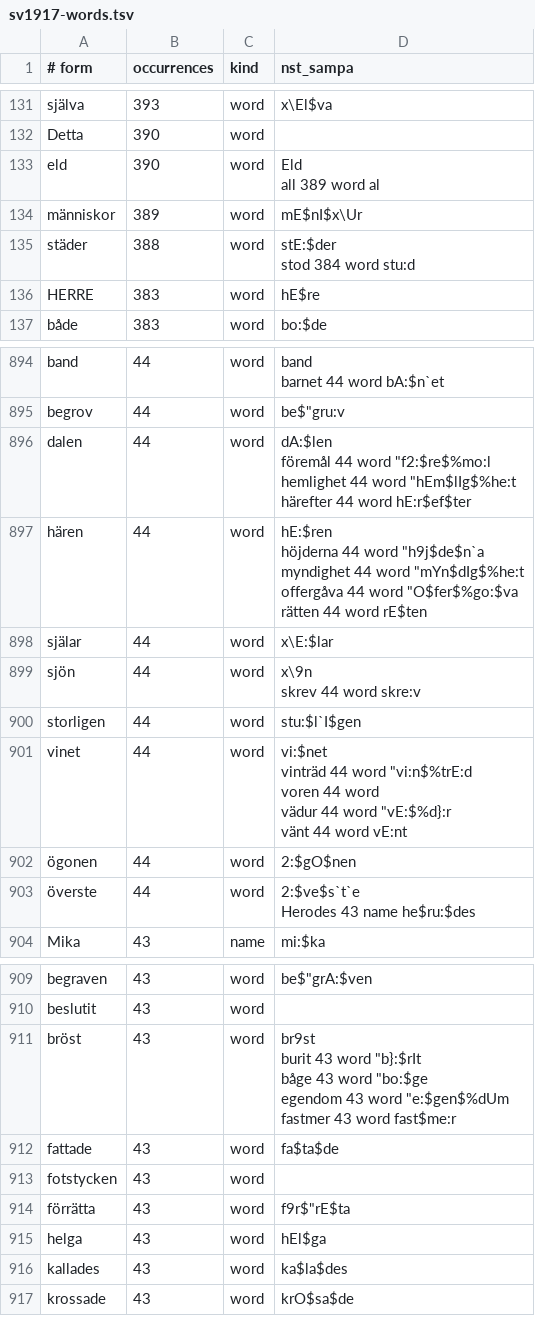
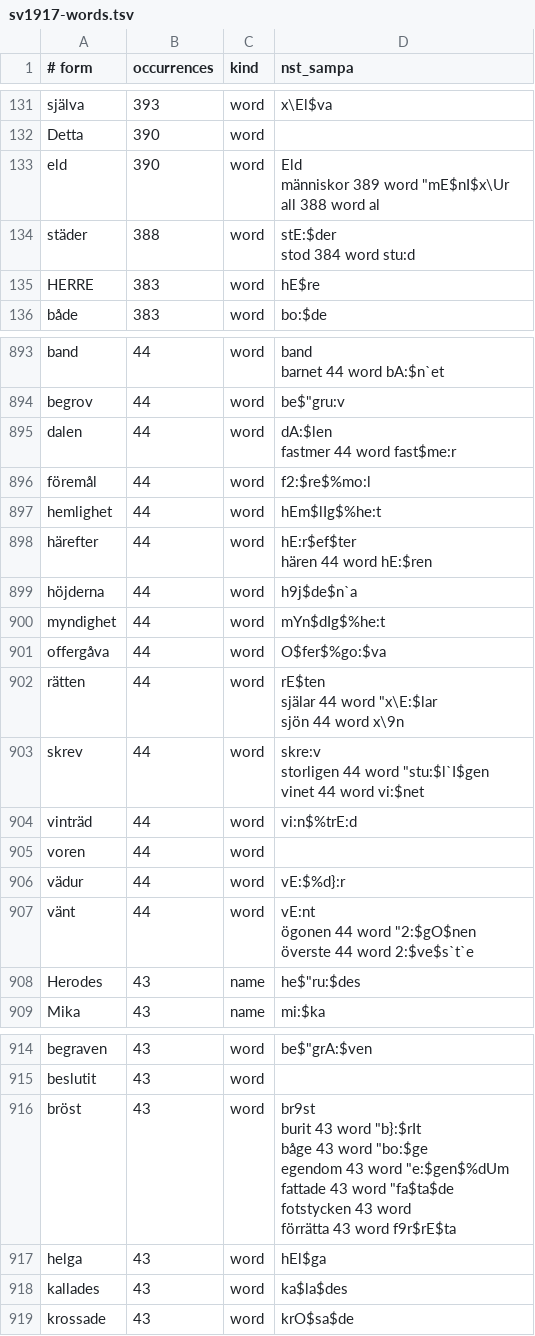
Before and after one commit to jsjoberg/perikop, a TSV file: resources/lexicon/sv1917-words.tsv, drawn as a sheet; only a part is shown, gaps mark what is left out; the diff covers the shown part only.

```diff
--- a/resources/lexicon/sv1917-words.tsv
+++ b/resources/lexicon/sv1917-words.tsv
@@ -262,5 +262,5 @@ själva	393	word	""x\El$va
 Detta	390	word	
-eld	390	word	"Eld
-all	389	word	"al
-människor	389	word	""mE$nI$x\Ur
+eld	390	word	"Eld
+människor	389	word	""mE$nI$x\Ur
+all	388	word	"al
 städer	388	word	"stE:$der
@@ -1608,23 +1608,24 @@ barnet	44	word	"bA:$n`et
 begrov	44	word	be$"gru:v
-dalen	44	word	"dA:$len
-föremål	44	word	""f2:$re$%mo:l
-hemlighet	44	word	""hEm$lIg$%he:t
-härefter	44	word	"hE:r$ef$ter
-hären	44	word	"hE:$ren
-höjderna	44	word	""h9j$de$n`a
-myndighet	44	word	""mYn$dIg$%he:t
-offergåva	44	word	""O$fer$%go:$va
-rätten	44	word	"rE$ten
-själar	44	word	""x\E:$lar
-sjön	44	word	"x\9n
-skrev	44	word	"skre:v
-storligen	44	word	""stu:$l`I$gen
-vinet	44	word	"vi:$net
-vinträd	44	word	""vi:n$%trE:d
-voren	44	word	
-vädur	44	word	""vE:$%d}:r
-vänt	44	word	"vE:nt
-ögonen	44	word	""2:$gO$nen
-överste	44	word	"2:$ve$s`t`e
-Herodes	43	name	he$"ru:$des
+dalen	44	word	"dA:$len
+fastmer	44	word	fast$"me:r
+föremål	44	word	""f2:$re$%mo:l
+hemlighet	44	word	""hEm$lIg$%he:t
+härefter	44	word	"hE:r$ef$ter
+hären	44	word	"hE:$ren
+höjderna	44	word	""h9j$de$n`a
+myndighet	44	word	""mYn$dIg$%he:t
+offergåva	44	word	""O$fer$%go:$va
+rätten	44	word	"rE$ten
+själar	44	word	""x\E:$lar
+sjön	44	word	"x\9n
+skrev	44	word	"skre:v
+storligen	44	word	""stu:$l`I$gen
+vinet	44	word	"vi:$net
+vinträd	44	word	""vi:n$%trE:d
+voren	44	word	
+vädur	44	word	""vE:$%d}:r
+vänt	44	word	"vE:nt
+ögonen	44	word	""2:$gO$nen
+överste	44	word	"2:$ve$s`t`e
+Herodes	43	name	he$"ru:$des
 Mika	43	name	""mi:$ka
@@ -1639,10 +1640,9 @@ begraven	43	word	be$"grA:$ven
 beslutit	43	word	
-bröst	43	word	"br9st
-burit	43	word	""b}:$rIt
-båge	43	word	""bo:$ge
-egendom	43	word	""e:$gen$%dUm
-fastmer	43	word	fast$"me:r
-fattade	43	word	""fa$ta$de
-fotstycken	43	word	
-förrätta	43	word	f9r$"rE$ta
+bröst	43	word	"br9st
+burit	43	word	""b}:$rIt
+båge	43	word	""bo:$ge
+egendom	43	word	""e:$gen$%dUm
+fattade	43	word	""fa$ta$de
+fotstycken	43	word	
+förrätta	43	word	f9r$"rE$ta
 helga	43	word	""hEl$ga
```
Also changed, not shown: 1 removed row and 3 edited cells elsewhere in this file, 24 other files.
